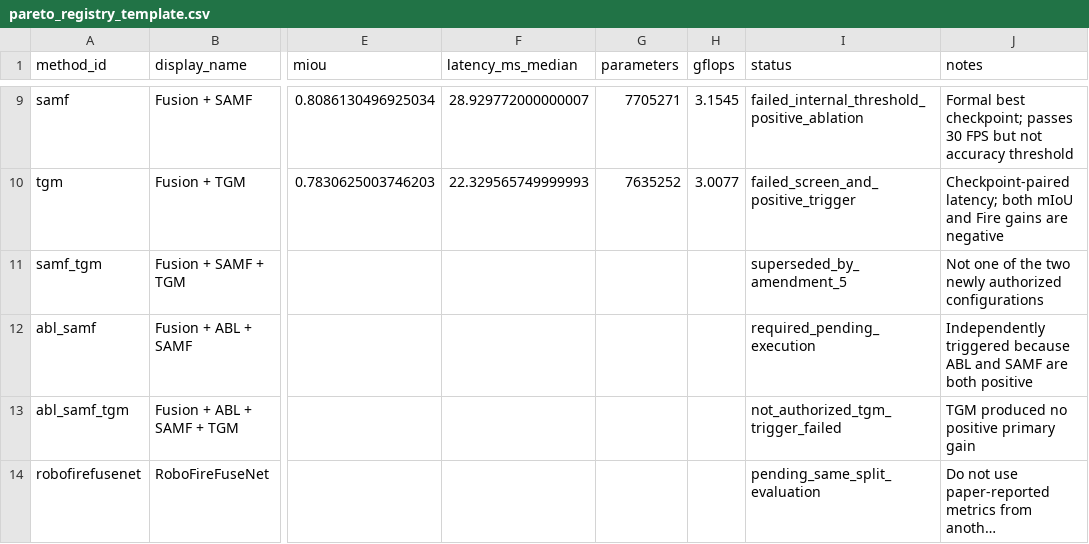
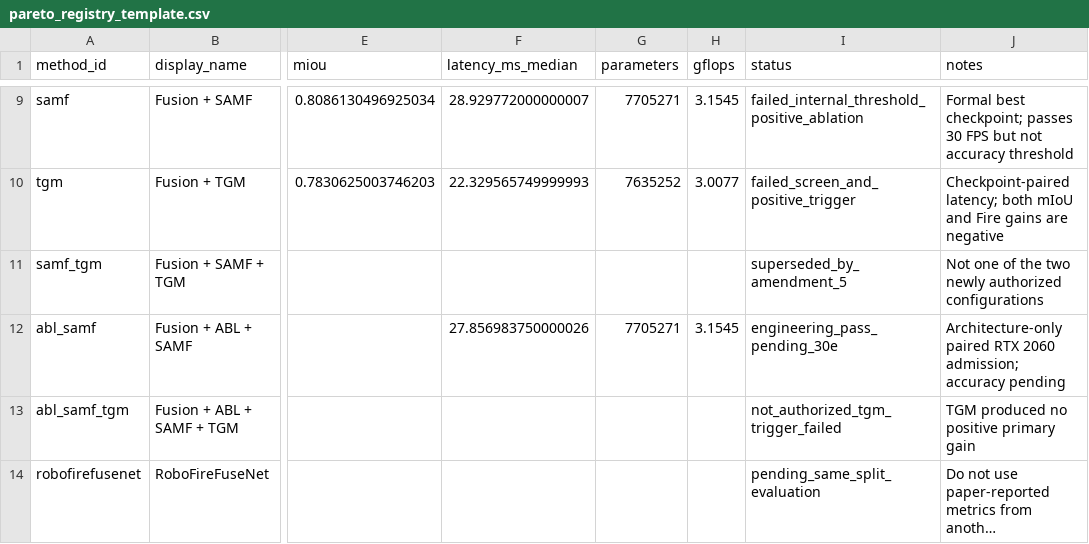
Before and after one commit to pound-me/-py2-wildfire-seg, a CSV file: configs/route_c/pareto_registry_template.csv, drawn as a sheet; only a part is shown, gaps mark what is left out; long unchanged cells end in …; the diff names each change by its address in the sheet, - before the commit and + after, or states it on an @@ line.

Commit message:
Prepare ABL SAMF combination screen

```diff
--- a/configs/route_c/pareto_registry_template.csv
+++ b/configs/route_c/pareto_registry_template.csv
-F12 (latency_ms_median): (empty)
+F12 (latency_ms_median): 27.856983750000026
-G12 (parameters): (empty)
+G12 (parameters): 7705271
-H12 (gflops): (empty)
+H12 (gflops): 3.1545
-I12 (status): required_pending_execution
+I12 (status): engineering_pass_pending_30e
-J12 (notes): Independently triggered because ABL and SAMF are both positive
+J12 (notes): Architecture-only paired RTX 2060 admission; accuracy pending
```
Also changed, not shown: experiments/route_c_pareto/pending_rows.csv, 8 other files.
